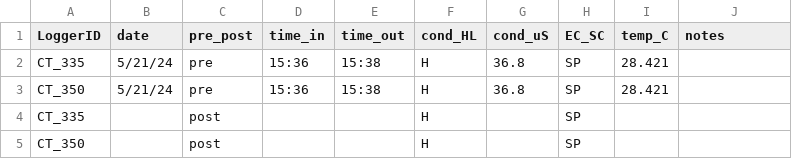
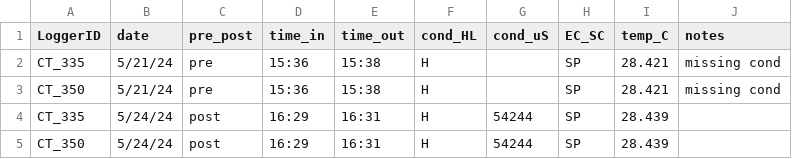
Before and after one commit to njsilbiger/TPdP, a CSV file: Data/MooreaSLED_Summer2024/Metadata/CT_calibration_log.csv, drawn as a sheet.

```diff
--- a/Data/MooreaSLED_Summer2024/Metadata/CT_calibration_log.csv
+++ b/Data/MooreaSLED_Summer2024/Metadata/CT_calibration_log.csv
@@ -1,5 +1,5 @@
 LoggerID,date,pre_post,time_in,time_out,cond_HL,cond_uS,EC_SC,temp_C,notes
-CT_335,5/21/24,pre,15:36,15:38,H,36.8,SP,28.421,
-CT_350,5/21/24,pre,15:36,15:38,H,36.8,SP,28.421,
-CT_335,,post,,,H,,SP,,
-CT_350,,post,,,H,,SP,,
+CT_335,5/21/24,pre,15:36,15:38,H,,SP,28.421,missing cond
+CT_350,5/21/24,pre,15:36,15:38,H,,SP,28.421,missing cond
+CT_335,5/24/24,post,16:29,16:31,H,54244,SP,28.439,
+CT_350,5/24/24,post,16:29,16:31,H,54244,SP,28.439,
```
Also changed, not shown: Data/MooreaSLED_Summer2024/Metadata/launch_log.csv, 9 other files.
